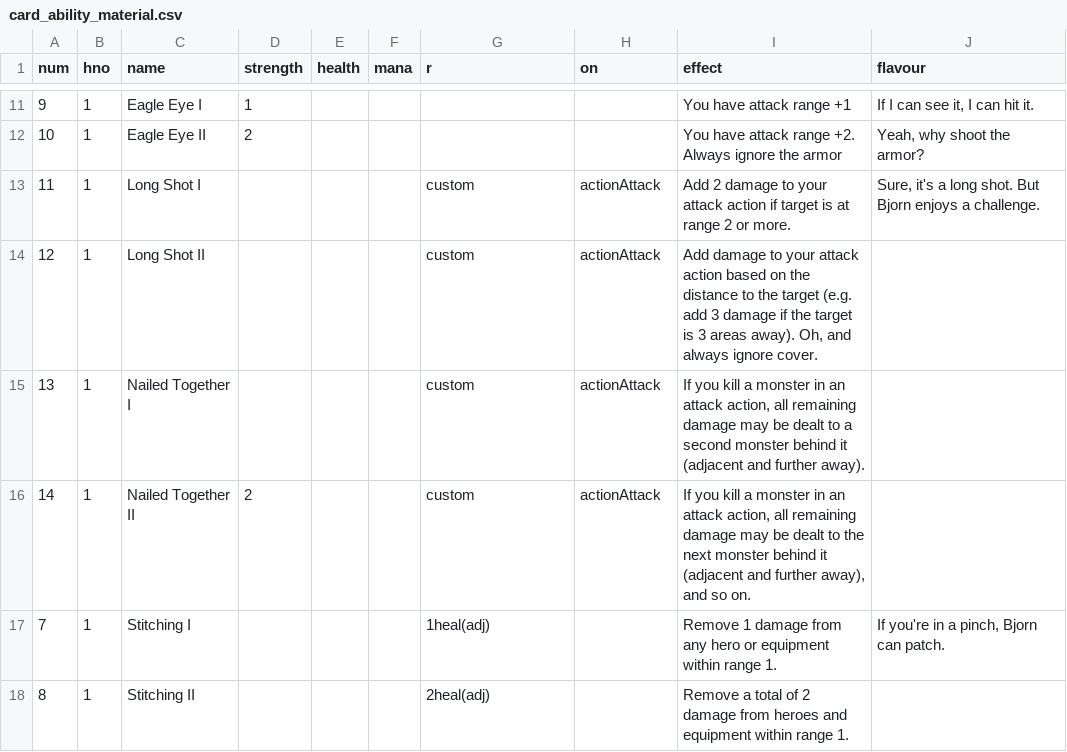
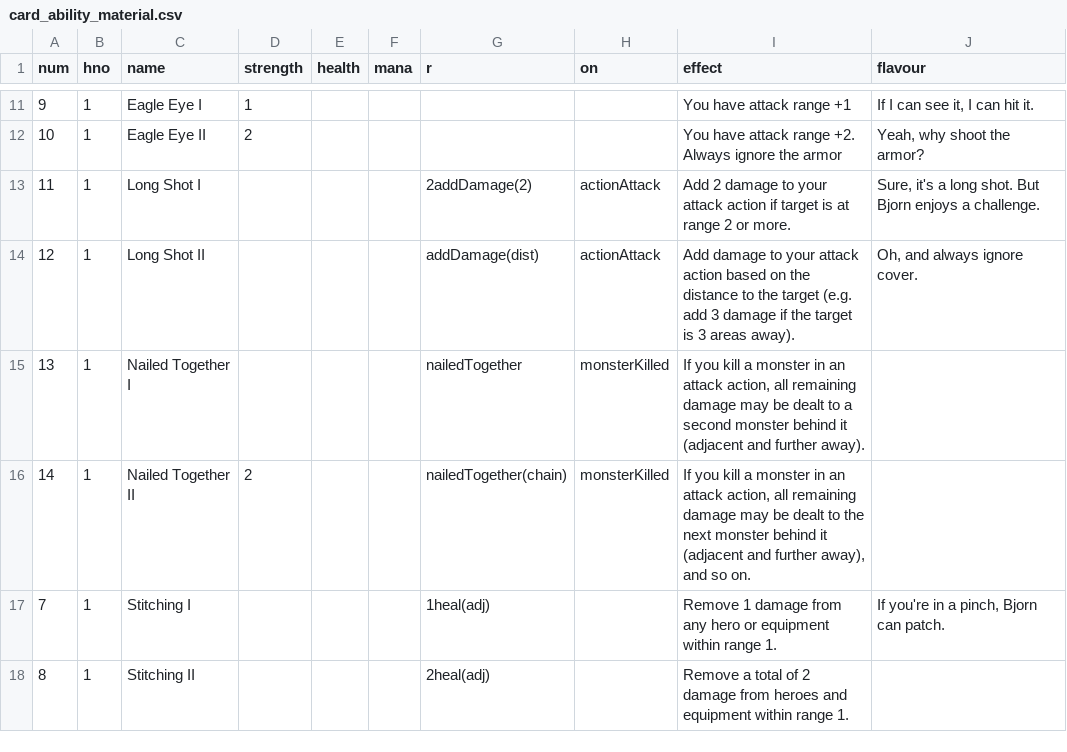
Before and after one commit to elaskavaia/bga-fate, a CSV file: misc/card_ability_material.csv, drawn as a sheet; only a part is shown, gaps mark what is left out.

```diff
--- a/misc/card_ability_material.csv
+++ b/misc/card_ability_material.csv
@@ -12,6 +12,6 @@ num|hno|name|strength|health|mana|r|on|effect|flavour
 10|1|Eagle Eye II|2|||||You have attack range +2. Always ignore the armor|Yeah, why shoot the armor?
-11|1|Long Shot I||||custom|actionAttack|Add 2 damage to your attack action if target is at range 2 or more.|Sure, it's a long shot. But Bjorn enjoys a challenge.
-12|1|Long Shot II||||custom|actionAttack|Add damage to your attack action based on the distance to the target (e.g. add 3 damage if the target is 3 areas away). Oh, and always ignore cover.|
-13|1|Nailed Together I||||custom|actionAttack|If you kill a monster in an attack action, all remaining damage may be dealt to a second monster behind it (adjacent and further away).|
-14|1|Nailed Together II|2|||custom|actionAttack|If you kill a monster in an attack action, all remaining damage may be dealt to the next monster behind it (adjacent and further away), and so on.|
+11|1|Long Shot I||||2addDamage(2)|actionAttack|Add 2 damage to your attack action if target is at range 2 or more.|Sure, it's a long shot. But Bjorn enjoys a challenge.
+12|1|Long Shot II||||addDamage(dist)|actionAttack|Add damage to your attack action based on the distance to the target (e.g. add 3 damage if the target is 3 areas away).|Oh, and always ignore cover.
+13|1|Nailed Together I||||nailedTogether|monsterKilled|If you kill a monster in an attack action, all remaining damage may be dealt to a second monster behind it (adjacent and further away).|
+14|1|Nailed Together II|2|||nailedTogether(chain)|monsterKilled|If you kill a monster in an attack action, all remaining damage may be dealt to the next monster behind it (adjacent and further away), and so on.|
 7|1|Stitching I||||1heal(adj)||Remove 1 damage from any hero or equipment within range 1.|If you're in a pinch, Bjorn can patch.
```
Also changed, not shown: misc/op_material.csv, misc/token_material.csv, 23 other files.
